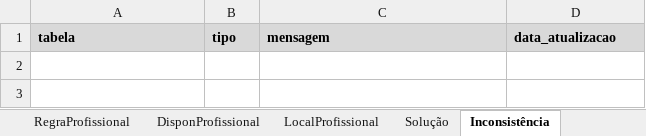
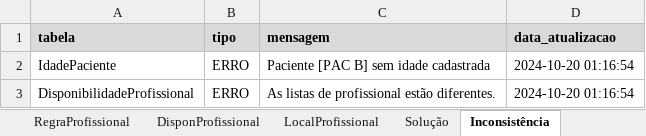
Before and after one commit to laredoo/hackaton-po, an Excel workbook: docs/cenario_4.xlsx, sheet Inconsistência, drawn as a sheet; values as stored, in another font and other column widths than the file's, no borders; the diff names each change by its address in the sheet, - before the commit and + after, or states it on an @@ line.

```diff
--- a/docs/cenario_4.xlsx (sheet Inconsistência)
+++ b/docs/cenario_4.xlsx (sheet Inconsistência)
+row 2: IdadePaciente | ERRO | Paciente [PAC B] sem idade cadastrada | 2024-10-20 01:16:54
+row 3: DisponibilidadeProfissional | ERRO | As listas de profissional estão diferentes. | 2024-10-20 01:16:54
```
Also changed, not shown: sheet LocalPaciente, sheet IdadePaciente, docs/cenario_3.xlsx, 4 other files.
